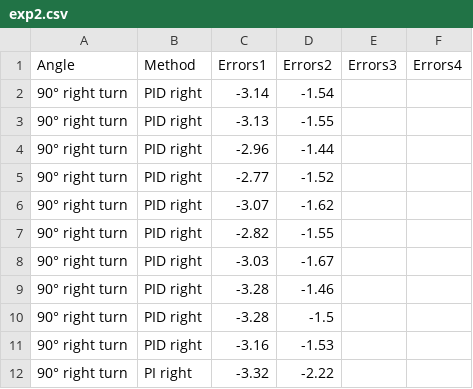
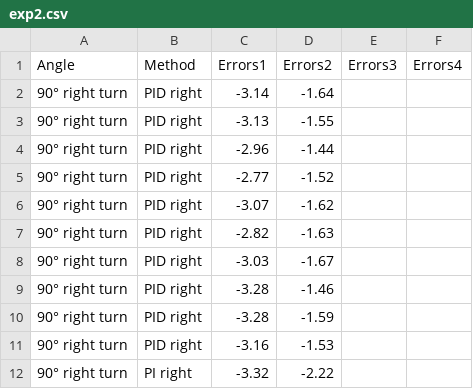
Before and after one commit to kylexu3/exp, a CSV file: exp2.csv, drawn as a sheet; only a part is shown.

Commit message:
Add files via upload

```diff
--- a/exp2.csv
+++ b/exp2.csv
@@ -1,3 +1,3 @@
 Angle,Method,Errors1,Errors2,Errors3,Errors4
- 90° right turn,PID  right ,-3.14,-1.54,,
+ 90° right turn,PID  right ,-3.14,-1.64,,
  90° right turn,PID  right ,-3.13,-1.55,,
@@ -6,6 +6,6 @@
  90° right turn,PID  right ,-3.07,-1.62,,
- 90° right turn,PID  right ,-2.82,-1.55,,
+ 90° right turn,PID  right ,-2.82,-1.63,,
  90° right turn,PID  right ,-3.03,-1.67,,
  90° right turn,PID  right ,-3.28,-1.46,,
- 90° right turn,PID  right ,-3.28,-1.5,,
+ 90° right turn,PID  right ,-3.28,-1.59,,
  90° right turn,PID  right ,-3.16,-1.53,,
```
